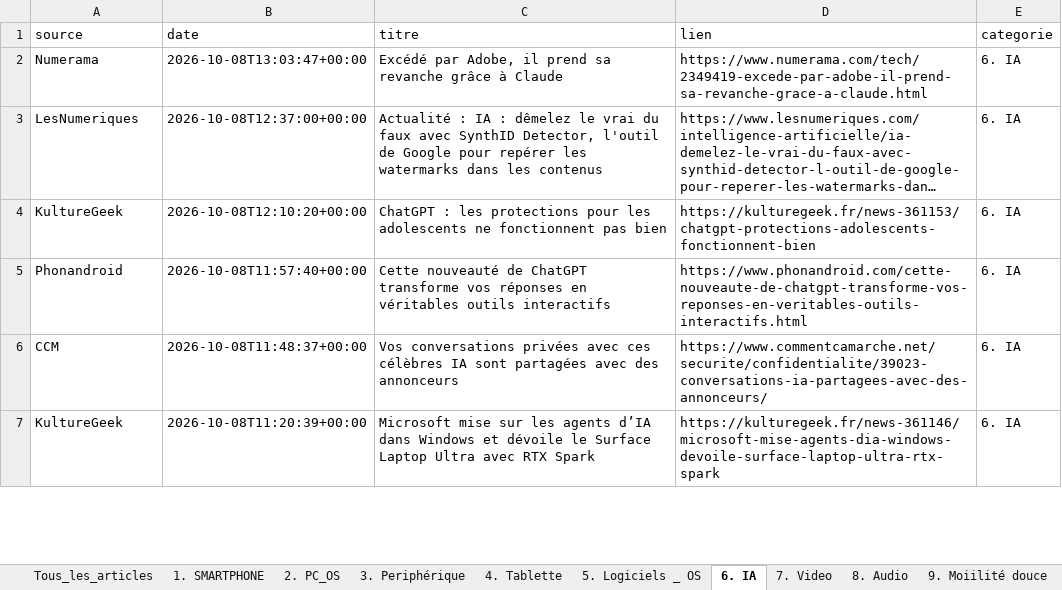
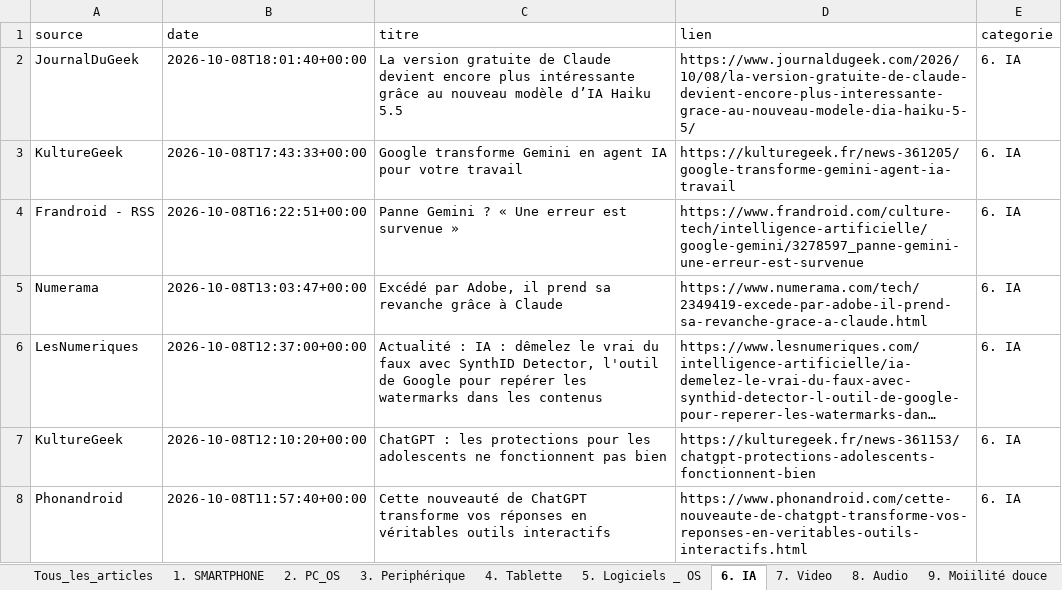
Before and after one commit to djhadef-star/rss-categories, an Excel workbook: output/rss_history_2.xlsx, sheet 6. IA, drawn as a sheet; only a part is shown; the shorter side is filled out with more unchanged rows; long unchanged cells end in …; values as stored, in another font and other column widths than the file's, no borders; the diff names each change by its address in the sheet, - before the commit and + after, or states it on an @@ line.

```diff
--- a/output/rss_history_2.xlsx (sheet 6. IA)
+++ b/output/rss_history_2.xlsx (sheet 6. IA)
+row 2: JournalDuGeek | 2026-10-08T18:01:40+00:00 | La version gratuite de Claude devient encore plus intéressante grâce au nouveau modèle d’IA Haiku 5.5 | https://www.journaldugeek.com/2026/10/08/la-version-gratuite-de-claude-devient-encore-plus-interessante-grace-au-nouveau-modele-dia-haiku-5-5/ | 6. IA
+row 3: KultureGeek | 2026-10-08T17:43:33+00:00 | Google transforme Gemini en agent IA pour votre travail | https://kulturegeek.fr/news-361205/google-transforme-gemini-agent-ia-travail | 6. IA
+row 4: Frandroid - RSS | 2026-10-08T16:22:51+00:00 | Panne Gemini ? « Une erreur est survenue » | https://www.frandroid.com/culture-tech/intelligence-artificielle/google-gemini/3278597_panne-gemini-une-erreur-est-survenue | 6. IA
```
Also changed, not shown: sheet Tous_les_articles, sheet 16. ludique, sheet 2. PC_OS, sheet 3. Periphérique, sheet 1. SMARTPHONE, sheet NON_CLASSE, 3 more sheets, 3 other files.
